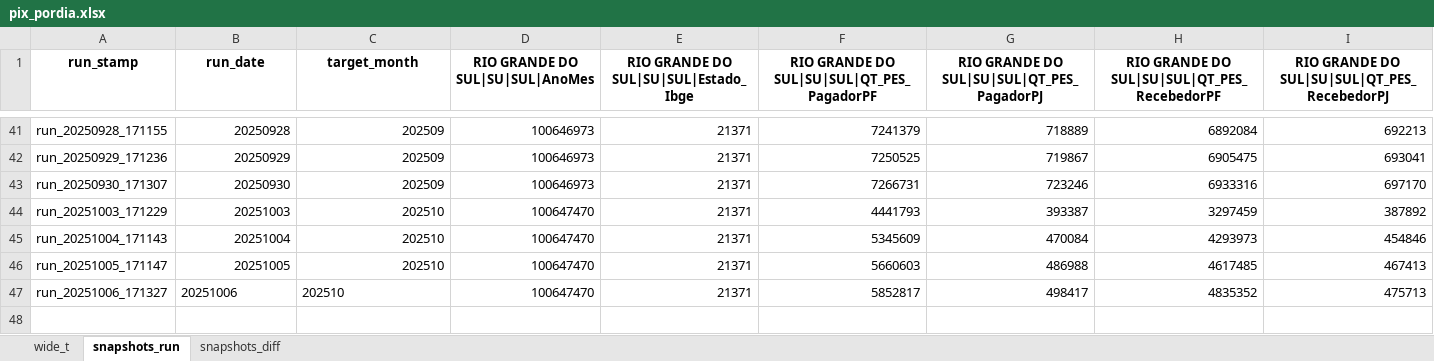
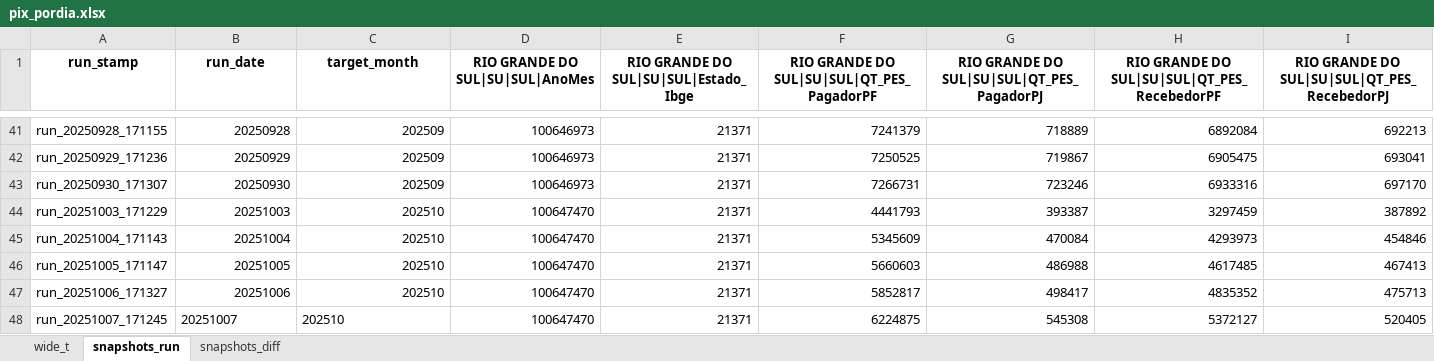
Before and after one commit to crissavieira-ctrl/pix, an Excel workbook: pix_pordia.xlsx, sheet snapshots_run, drawn as a sheet; only a part is shown, gaps mark what is left out; values as stored, in another font and other column widths than the file's, no borders; rows hold the shown columns only; the diff names each change by its address in the sheet, - before the commit and + after, or states it on an @@ line.

```diff
--- a/pix_pordia.xlsx (sheet snapshots_run)
+++ b/pix_pordia.xlsx (sheet snapshots_run)
-B47:C47 alignment: left
+B47:C47 alignment: right
+row 48: run_20251007_171245 | 20251007 | 202510 | 100647470 | 21371 | 6224875 | 545308 | 5372127 | 520405
```
Also changed, not shown: sheet wide_t, sheet snapshots_diff.
